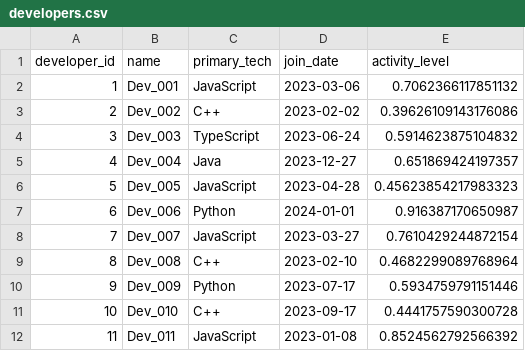
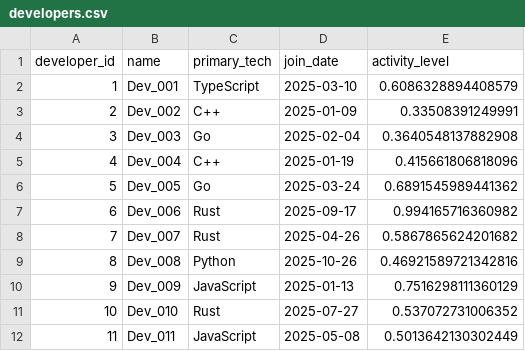
Before and after one commit to perrrseus/OpenSaga, a CSV file: data/developers.csv, drawn as a sheet; only a part is shown; the diff covers the shown part only.

```diff
--- a/data/developers.csv
+++ b/data/developers.csv
@@ -1,12 +1,12 @@
 developer_id,name,primary_tech,join_date,activity_level
-1,Dev_001,JavaScript,2023-03-06,0.7062366117851132
-2,Dev_002,C++,2023-02-02,0.39626109143176086
-3,Dev_003,TypeScript,2023-06-24,0.5914623875104832
-4,Dev_004,Java,2023-12-27,0.651869424197357
-5,Dev_005,JavaScript,2023-04-28,0.45623854217983323
-6,Dev_006,Python,2024-01-01,0.916387170650987
-7,Dev_007,JavaScript,2023-03-27,0.7610429244872154
-8,Dev_008,C++,2023-02-10,0.4682299089768964
-9,Dev_009,Python,2023-07-17,0.5934759791151446
-10,Dev_010,C++,2023-09-17,0.4441757590300728
-11,Dev_011,JavaScript,2023-01-08,0.8524562792566392
+1,Dev_001,TypeScript,2025-03-10,0.6086328894408579
+2,Dev_002,C++,2025-01-09,0.33508391249991
+3,Dev_003,Go,2025-02-04,0.3640548137882908
+4,Dev_004,C++,2025-01-19,0.415661806818096
+5,Dev_005,Go,2025-03-24,0.6891545989441362
+6,Dev_006,Rust,2025-09-17,0.994165716360982
+7,Dev_007,Rust,2025-04-26,0.5867865624201682
+8,Dev_008,Python,2025-10-26,0.46921589721342816
+9,Dev_009,JavaScript,2025-01-13,0.7516298111360129
+10,Dev_010,Rust,2025-07-27,0.537072731006352
+11,Dev_011,JavaScript,2025-05-08,0.5013642130302449
```
Also changed, not shown: 113 edited cells elsewhere in this file, data/collaborations_temporal.csv, data/latest_network.csv, 1 other file.
